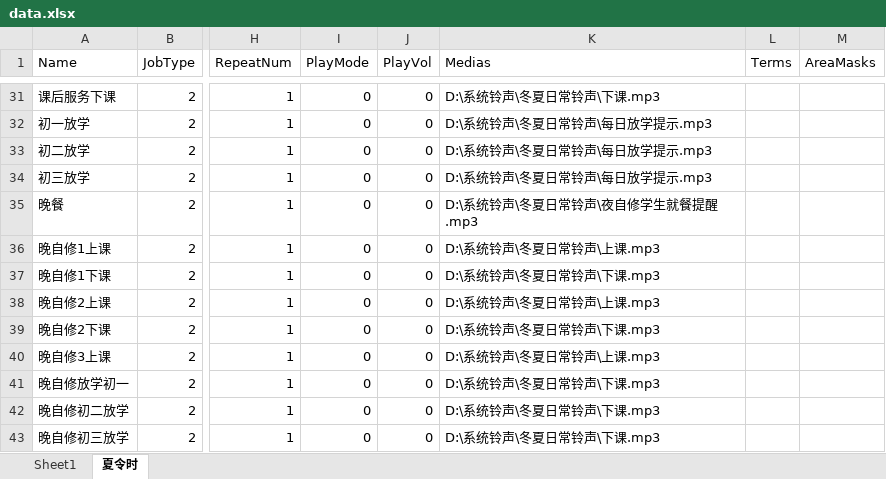
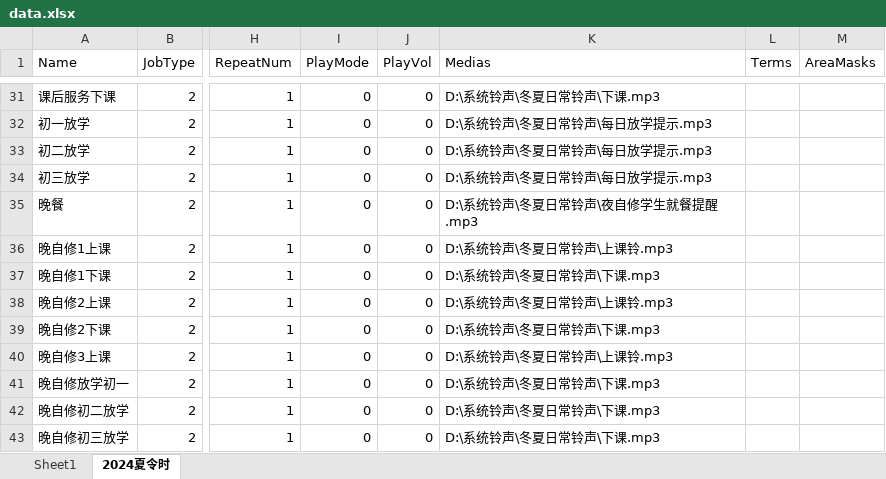
Before and after one commit to xujieqiang/guangbo_excel, an Excel workbook: data.xlsx, sheet 2024夏令时, drawn as a sheet; only a part is shown, gaps mark what is left out; values as stored, in another font and other column widths than the file's, no borders; the diff covers the shown part only; the diff names each change by its address in the sheet, - before the commit and + after, or states it on an @@ line.

```diff
--- a/data.xlsx (sheet 2024夏令时)
+++ b/data.xlsx (sheet 2024夏令时)
-sheet tab: 夏令时
+sheet tab: 2024夏令时
-K36 (Medias): D:\系统铃声\冬夏日常铃声\上课.mp3
+K36 (Medias): D:\系统铃声\冬夏日常铃声\上课铃.mp3
-K38 (Medias): D:\系统铃声\冬夏日常铃声\上课.mp3
+K38 (Medias): D:\系统铃声\冬夏日常铃声\上课铃.mp3
-K40 (Medias): D:\系统铃声\冬夏日常铃声\上课.mp3
+K40 (Medias): D:\系统铃声\冬夏日常铃声\上课铃.mp3
```
Also changed, not shown: 15 edited cells elsewhere in this sheet, 4 other files.
